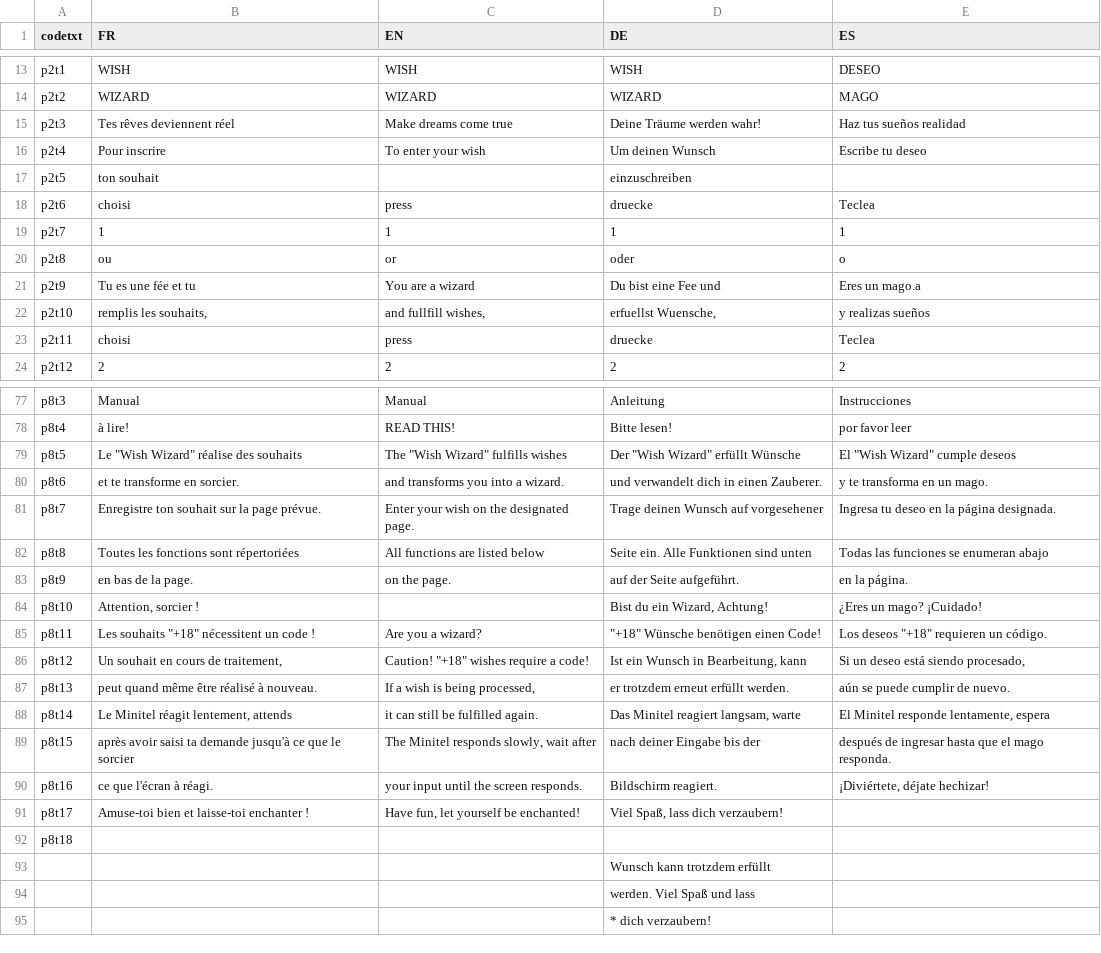
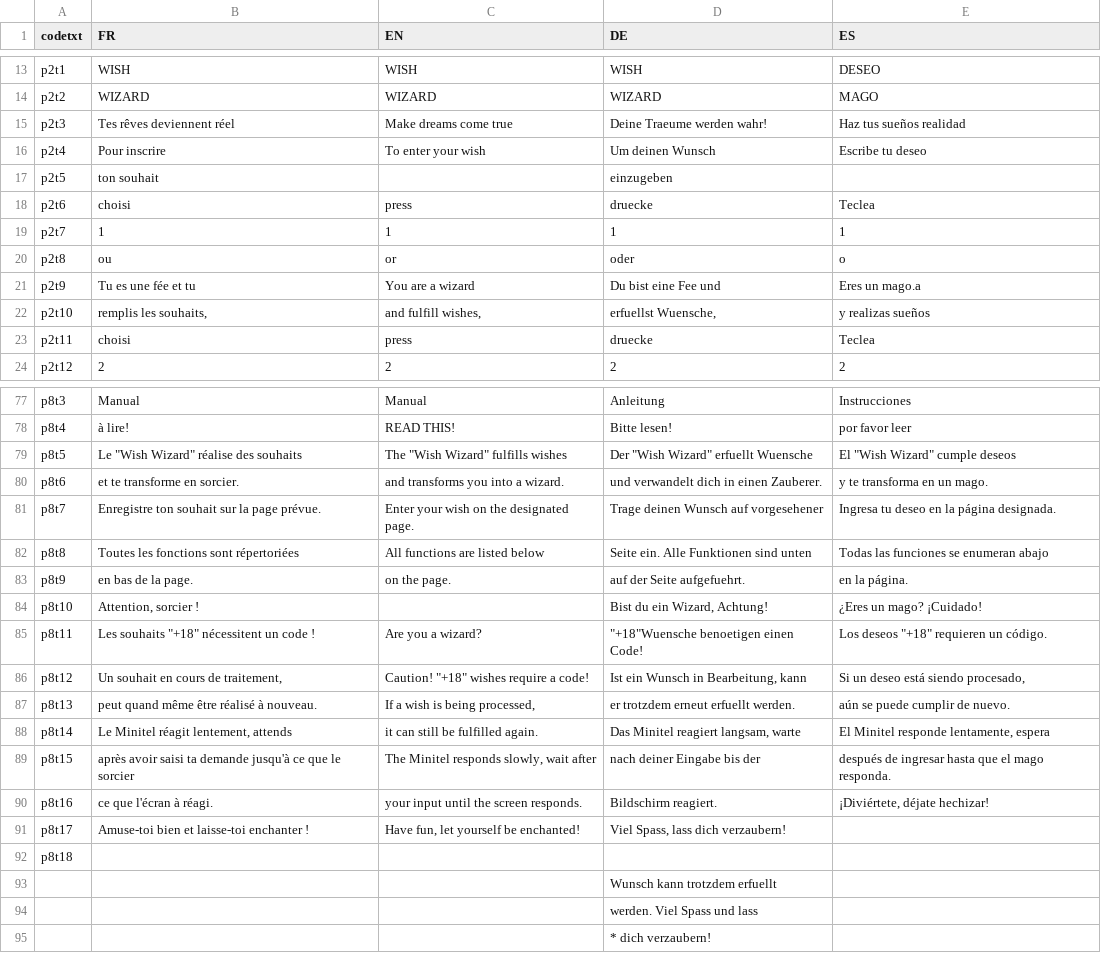
Before and after one commit to flapfrance/minitel-wish-wizard, a CSV file: WM/lang.csv, drawn as a sheet; only a part is shown, gaps mark what is left out; the diff covers the shown part only.

```diff
--- a/WM/lang.csv
+++ b/WM/lang.csv
@@ -14,5 +14,5 @@ p2t1;WISH;WISH;WISH;DESEO
 p2t2;WIZARD;WIZARD;WIZARD;MAGO
-p2t3;Tes rêves deviennent réel;Make dreams come true;Deine Träume werden wahr!;Haz tus sueños realidad
+p2t3;Tes rêves deviennent réel;Make dreams come true;Deine Traeume werden wahr!;Haz tus sueños realidad
 p2t4;Pour inscrire;To enter your wish;Um deinen Wunsch;Escribe tu deseo
-p2t5;ton souhait; ;einzuschreiben;
+p2t5;ton souhait; ;einzugeben;
 p2t6;choisi;press;druecke;Teclea
@@ -21,3 +21,3 @@ p2t8;ou;or;oder;o
 p2t9;Tu es une fée et tu;You are a wizard;Du bist eine Fee und;Eres un mago.a
-p2t10;remplis les souhaits,;and fullfill wishes,;erfuellst Wuensche,;y realizas sueños
+p2t10;remplis les souhaits,;and fulfill wishes,;erfuellst Wuensche,;y realizas sueños
 p2t11;choisi;press;druecke;Teclea
@@ -78,3 +78,3 @@ p8t3;Manual;Manual;Anleitung;Instrucciones
 p8t4;à lire!;READ THIS!;Bitte lesen!;por favor leer
-p8t5;"Le ""Wish Wizard"" réalise des souhaits";"The ""Wish Wizard"" fulfills wishes";"Der ""Wish Wizard"" erfüllt Wünsche    ";"El ""Wish Wizard"" cumple deseos"
+p8t5;"Le ""Wish Wizard"" réalise des souhaits";"The ""Wish Wizard"" fulfills wishes";"Der ""Wish Wizard"" erfuellt Wuensche    ";"El ""Wish Wizard"" cumple deseos"
 p8t6;et te transforme en sorcier.;and transforms you into a wizard.;und verwandelt dich in einen Zauberer.;y te transforma en un mago.
@@ -82,7 +82,7 @@ p8t7;Enregistre ton souhait sur la page prévue.;Enter your wish on the designat
 p8t8;Toutes les fonctions sont répertoriées;All functions are listed below;Seite ein. Alle Funktionen sind unten;Todas las funciones se enumeran abajo
-p8t9;en bas de la page. ;on the page.;auf der Seite aufgeführt.;en la página.
+p8t9;en bas de la page. ;on the page.;auf der Seite aufgefuehrt.;en la página.
 p8t10;Attention, sorcier !;;Bist du ein Wizard, Achtung!    ;¿Eres un mago? ¡Cuidado!
-p8t11;"Les souhaits ""+18"" nécessitent un code !"; Are you a wizard?;"""+18"" Wünsche benötigen einen Code!    ";"Los deseos ""+18"" requieren un código."
+p8t11;"Les souhaits ""+18"" nécessitent un code !"; Are you a wizard?;"""+18""Wuensche benoetigen einen Code!    ";"Los deseos ""+18"" requieren un código."
 p8t12;Un souhait en cours de traitement,;"Caution! ""+18"" wishes require a code!";Ist ein Wunsch in Bearbeitung, kann;Si un deseo está siendo procesado,
-p8t13;peut quand même être réalisé à nouveau.;If a wish is being processed,;er trotzdem erneut erfüllt werden.;aún se puede cumplir de nuevo.
+p8t13;peut quand même être réalisé à nouveau.;If a wish is being processed,;er trotzdem erneut erfuellt werden.;aún se puede cumplir de nuevo.
 p8t14;Le Minitel réagit lentement, attends;it can still be fulfilled again.;Das Minitel reagiert langsam, warte;El Minitel responde lentamente, espera
@@ -90,6 +90,6 @@ p8t15;après avoir saisi ta demande jusqu'à ce que le sorcier;The Minitel respo
 p8t16;ce que l'écran à réagi.;your input until the screen responds.;Bildschirm reagiert.    ;¡Diviértete, déjate hechizar!
-p8t17;Amuse-toi bien et laisse-toi enchanter !;Have fun, let yourself be enchanted!;Viel Spaß, lass dich verzaubern!;
+p8t17;Amuse-toi bien et laisse-toi enchanter !;Have fun, let yourself be enchanted!;Viel Spass, lass dich verzaubern!;
 p8t18;;;;
-;;;Wunsch kann trotzdem erfüllt;
-;;;werden. Viel Spaß und lass;
+;;;Wunsch kann trotzdem erfuellt;
+;;;werden. Viel Spass und lass;
 ;;;* dich verzaubern!;
```
Also changed, not shown: 25 edited cells elsewhere in this file, 1 other file.
